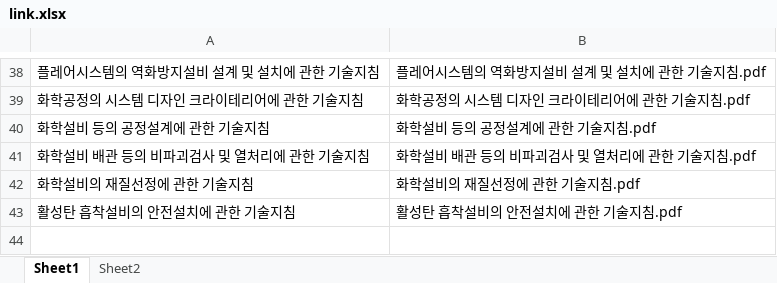
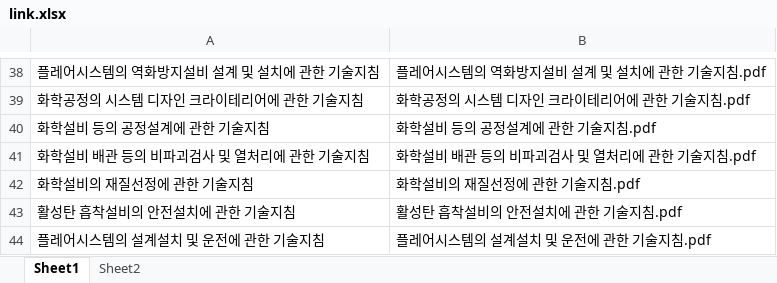
Before and after one commit to selectadjust/pehelper, an Excel workbook: link.xlsx, sheet Sheet1, drawn as a sheet; only a part is shown, gaps mark what is left out; values as stored, in another font and other column widths than the file's, no borders; the diff names each change by its address in the sheet, - before the commit and + after, or states it on an @@ line.

```diff
--- a/link.xlsx (sheet Sheet1)
+++ b/link.xlsx (sheet Sheet1)
+row 44: 플레어시스템의 설계설치 및 운전에 관한 기술지침 | 플레어시스템의 설계설치 및 운전에 관한 기술지침.pdf
```
Also changed, not shown: Guide_DB.xlsx, Temp_DB.xlsx, 3 other files.
